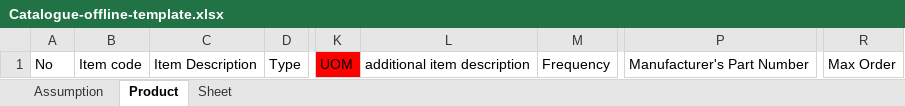
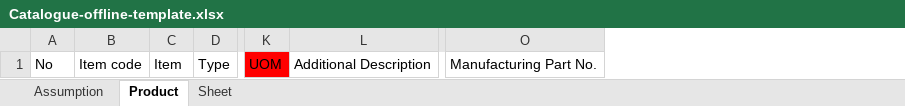
Before and after one commit to cdcscmdeveloper/liferay-plugins-sdk-6.1.1, an Excel workbook: portlets/NGeP-portlet/docroot/excelUpload/Catalogue-offline-template.xlsx, sheet Product, drawn as a sheet; only a part is shown, gaps mark what is left out; values as stored, in another font and other column widths than the file's, no borders; table styles not drawn; removed rows and columns are numbered as before the commit, all else as after; the diff names each change by its address in the sheet, - before the commit and + after, or states it on an @@ line.

```diff
--- a/portlets/NGeP-portlet/docroot/excelUpload/Catalogue-offline-template.xlsx (sheet Product)
+++ b/portlets/NGeP-portlet/docroot/excelUpload/Catalogue-offline-template.xlsx (sheet Product)
-column C, row 1: Item Description
+column C, row 1: Item
-column L, row 1: additional item description
-column M, row 1: Frequency
+column L, row 1: Additional Description
-column P, row 1: Manufacturer's Part Number
+column O, row 1: Manufacturing Part No.
-column R, row 1: Max Order
```
Also changed, not shown: 1 other file.
